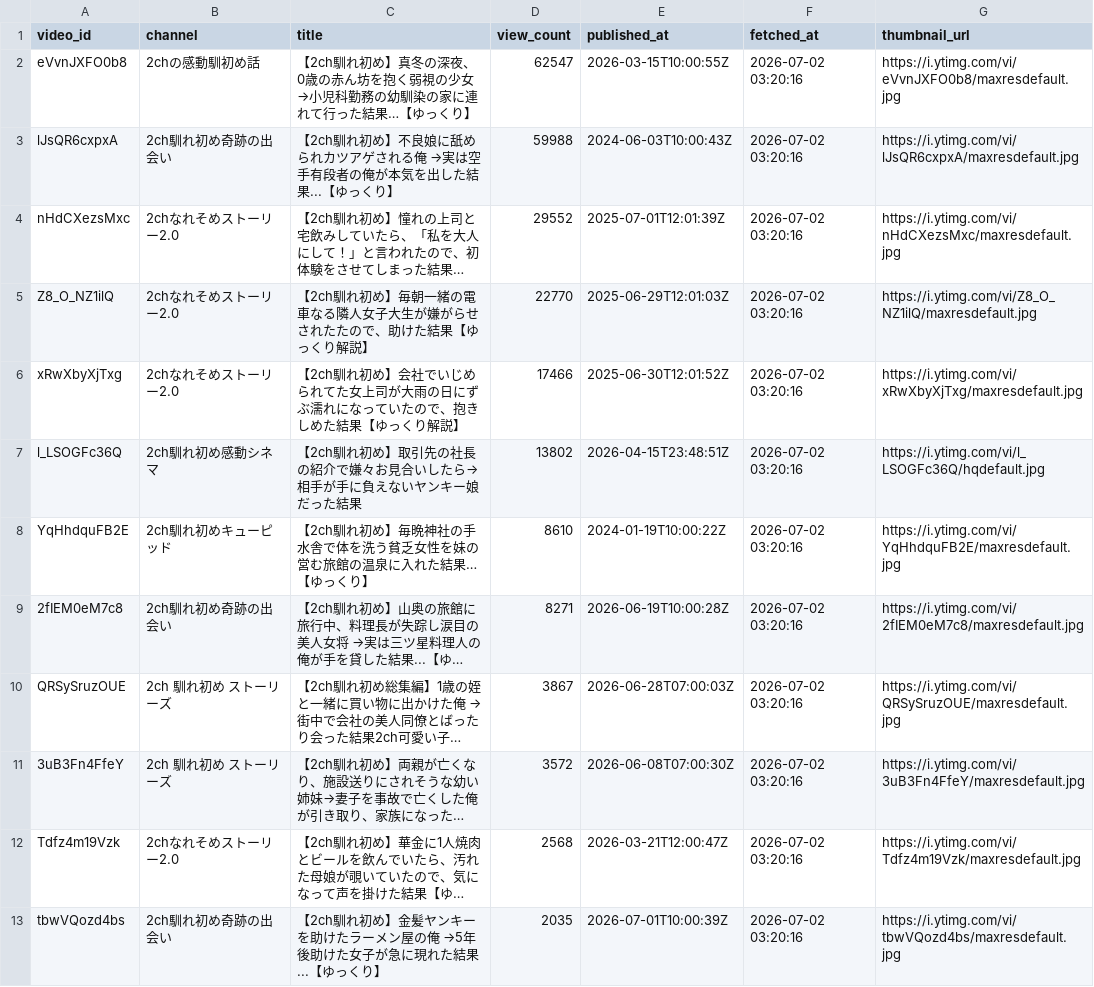
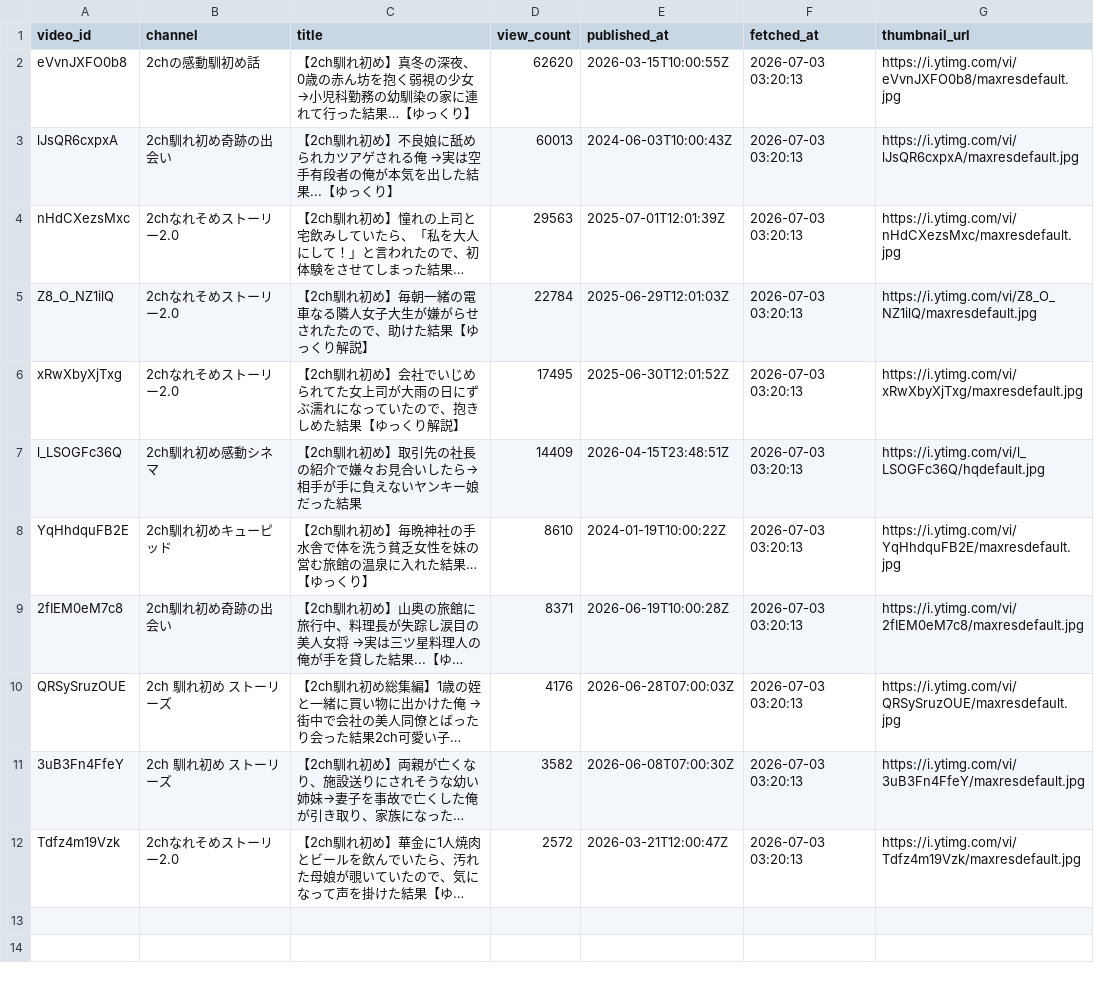
Before and after one commit to japonismy/naresome-kikaku-research, a CSV file: reports/thumbnail_text_missing.csv, drawn as a sheet; long unchanged cells end in …; the diff names each change by its address in the sheet, - before the commit and + after, or states it on an @@ line.

```diff
--- a/reports/thumbnail_text_missing.csv
+++ b/reports/thumbnail_text_missing.csv
-D2 (view_count): 62547
+D2 (view_count): 62620
-F2:F12 (fetched_at): 2026-07-02 03:20:16
+F2:F12 (fetched_at): 2026-07-03 03:20:13
-D3 (view_count): 59988
+D3 (view_count): 60013
-D4 (view_count): 29552
+D4 (view_count): 29563
-D5 (view_count): 22770
+D5 (view_count): 22784
-D6 (view_count): 17466
+D6 (view_count): 17495
-D7 (view_count): 13802
+D7 (view_count): 14409
-D9 (view_count): 8271
+D9 (view_count): 8371
-D10 (view_count): 3867
+D10 (view_count): 4176
-D11 (view_count): 3572
+D11 (view_count): 3582
-D12 (view_count): 2568
+D12 (view_count): 2572
-row 13: tbwVQozd4bs | 2ch馴れ初め奇跡の出会い | 【2ch馴れ初め】金髪ヤンキーを助けたラーメン屋の俺 →5年後助けた女子が急に現れた結果 ...【ゆっくり】 | 2035 | 2026-07-01T10:00:39Z | 2026-07-02 03:20:16 | https://i.ytimg.com/vi/tbwVQozd4bs/maxresdefault.jpg
```
Also changed, not shown: reports/channel_scope.csv, 3 other files.
